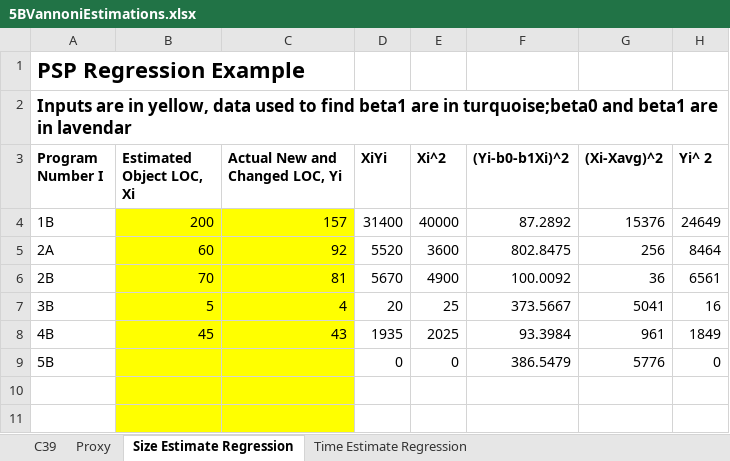
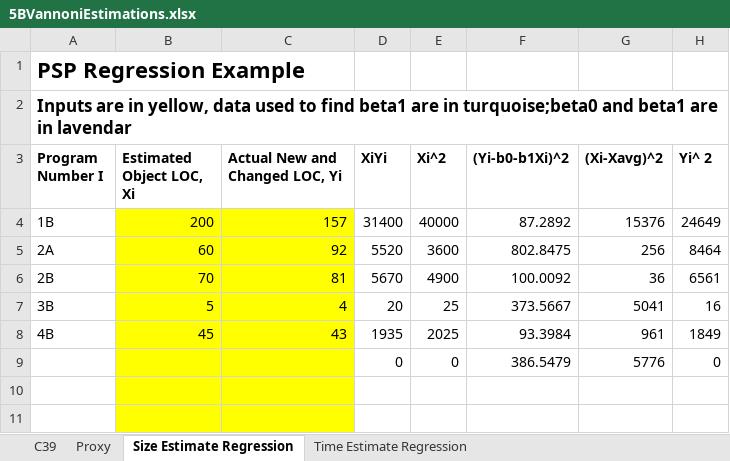
Before and after one commit to gregv/gregsdrexelcode, an Excel workbook: INFO_636/Assignment_5B/Supporting Docs/5BVannoniEstimations.xlsx, sheet Size Estimate Regression, drawn as a sheet; only a part is shown; values as stored, in another font and other column widths than the file's, no borders; the diff names each change by its address in the sheet, - before the commit and + after, or states it on an @@ line.

```diff
--- a/INFO_636/Assignment_5B/Supporting Docs/5BVannoniEstimations.xlsx (sheet Size Estimate Regression)
+++ b/INFO_636/Assignment_5B/Supporting Docs/5BVannoniEstimations.xlsx (sheet Size Estimate Regression)
-A9 (Program Number I): 5B
+A9 (Program Number I): (empty)
```
Also changed, not shown: sheet C39, sheet Proxy, 4 other files.
